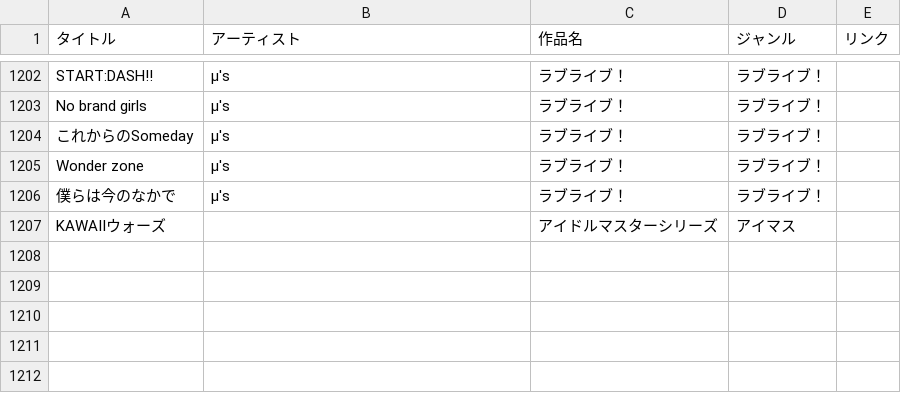
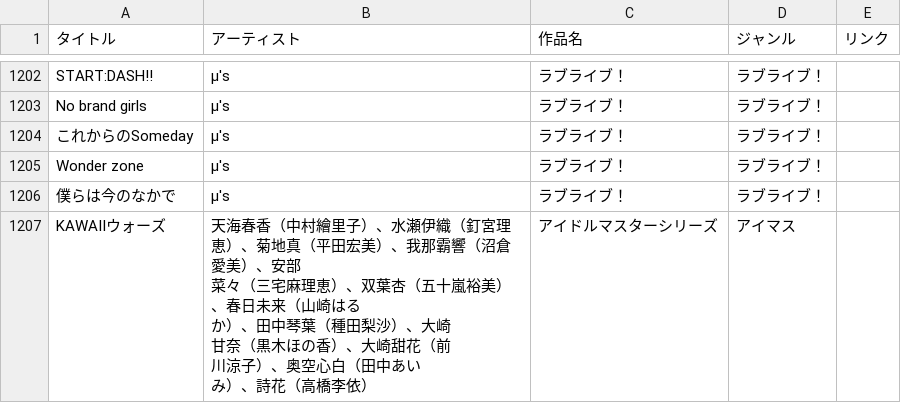
Before and after one commit to potato014/repertoire, a CSV file: songs.csv, drawn as a sheet; only a part is shown, gaps mark what is left out.

```diff
--- a/songs.csv
+++ b/songs.csv
@@ -1206,2 +1206,7 @@ Wonder zone,μ's,ラブライブ！,ラブライブ！,
 僕らは今のなかで,μ's,ラブライブ！,ラブライブ！,
-KAWAIIウォーズ,,アイドルマスターシリーズ,アイマス,
+KAWAIIウォーズ,"天海春香（中村繪里子）、水瀬伊織（釘宮理恵）、菊地真（平田宏美）、我那霸響（沼倉愛美）、安部
+菜々（三宅麻理恵）、双葉杏（五十嵐裕美）、春日未来（山崎はる
+か）、田中琴葉（種田梨沙）、大崎
+甘奈（黒木ほの香）、大崎甜花（前
+川涼子）、奥空心白（田中あい
+み）、詩花（高橋李依）",アイドルマスターシリーズ,アイマス,
```
